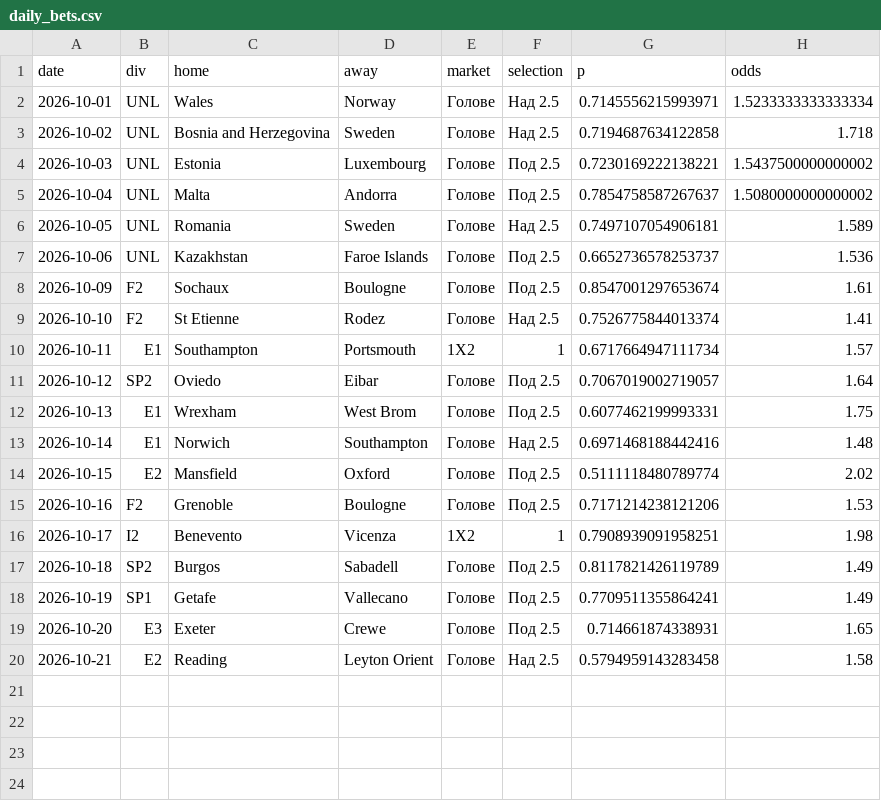
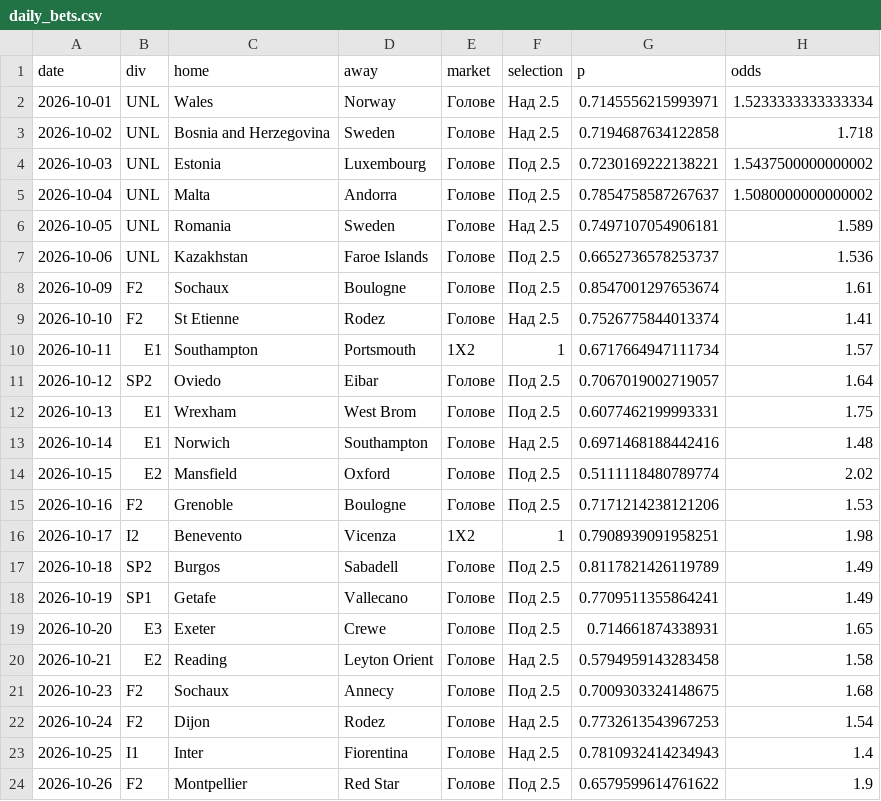
Before and after one commit to mnikolov9/football-prediction, a CSV file: data/log/daily_bets.csv, drawn as a sheet; the diff names each change by its address in the sheet, - before the commit and + after, or states it on an @@ line.

```diff
--- a/data/log/daily_bets.csv
+++ b/data/log/daily_bets.csv
+row 21: 2026-10-23 | F2 | Sochaux | Annecy | Голове | Под 2.5 | 0.7009303324148675 | 1.68
+row 22: 2026-10-24 | F2 | Dijon | Rodez | Голове | Над 2.5 | 0.7732613543967253 | 1.54
+row 23: 2026-10-25 | I1 | Inter | Fiorentina | Голове | Над 2.5 | 0.7810932414234943 | 1.4
+row 24: 2026-10-26 | F2 | Montpellier | Red Star | Голове | Под 2.5 | 0.6579599614761622 | 1.9
```
Also changed, not shown: data/log/motd.csv, data/log/value_bets.csv, 8 other files.
